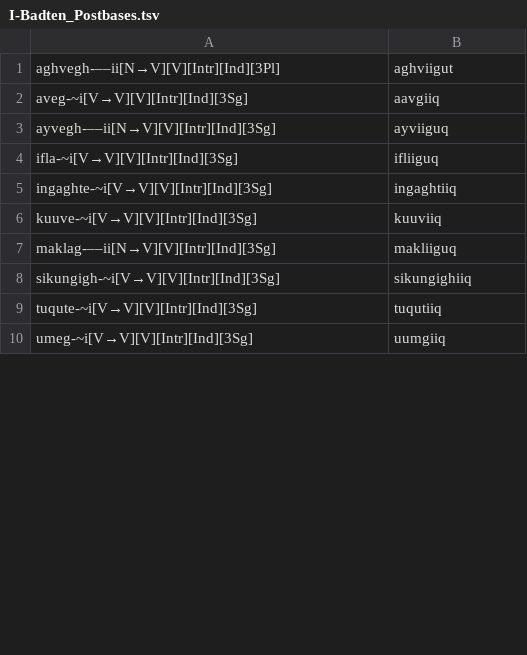
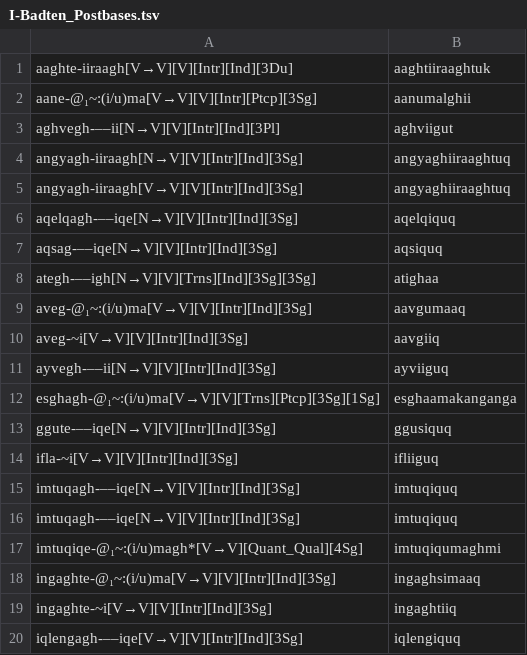
Before and after one commit to SaintLawrenceIslandYupik/finite_state_morphology, a TSV file: ess.pairs.gold/I-Badten_Postbases.tsv, drawn as a sheet; only a part is shown; the shorter side is filled out with more unchanged rows; the diff covers the shown part only.

Commit message:
Gold standards added for I-postbases

```diff
--- a/ess.pairs.gold/I-Badten_Postbases.tsv
+++ b/ess.pairs.gold/I-Badten_Postbases.tsv
@@ -1,5 +1,20 @@
+aaghte-iiraagh[V→V][V][Intr][Ind][3Du]	aaghtiiraaghtuk
+aane-@₁~:(i/u)ma[V→V][V][Intr][Ptcp][3Sg]	aanumalghii
 aghvegh-––ii[N→V][V][Intr][Ind][3Pl]	aghviigut
+angyagh-iiraagh[N→V][V][Intr][Ind][3Sg]	angyaghiiraaghtuq
+angyagh-iiraagh[V→V][V][Intr][Ind][3Sg]	angyaghiiraaghtuq
+aqelqagh-––iqe[N→V][V][Intr][Ind][3Sg]	aqelqiquq
+aqsag-––iqe[N→V][V][Intr][Ind][3Sg]	aqsiquq
+ategh-––igh[N→V][V][Trns][Ind][3Sg][3Sg]	atighaa
+aveg-@₁~:(i/u)ma[V→V][V][Intr][Ind][3Sg]	aavgumaaq
 aveg-~i[V→V][V][Intr][Ind][3Sg]	aavgiiq
 ayvegh-––ii[N→V][V][Intr][Ind][3Sg]	ayviiguq
+esghagh-@₁~:(i/u)ma[V→V][V][Trns][Ptcp][3Sg][1Sg]	esghaamakanganga
+ggute-––iqe[N→V][V][Intr][Ind][3Sg]	ggusiquq
 ifla-~i[V→V][V][Intr][Ind][3Sg]	ifliiguq
+imtuqagh-––iqe[N→V][V][Intr][Ind][3Sg]	imtuqiquq
+imtuqagh-––iqe[N→V][V][Intr][Ind][3Sg]	imtuqiquq
+imtuqiqe-@₁~:(i/u)magh*[V→V][Quant_Qual][4Sg]	imtuqiqumaghmi
+ingaghte-@₁~:(i/u)ma[V→V][V][Intr][Ind][3Sg]	ingaghsimaaq
 ingaghte-~i[V→V][V][Intr][Ind][3Sg]	ingaghtiiq
+iqlengagh-––iqe[V→V][V][Intr][Ind][3Sg]	iqlengiquq
```
Also changed, not shown: 21 added rows and 2 moved rows elsewhere in this file, 1 other file.
